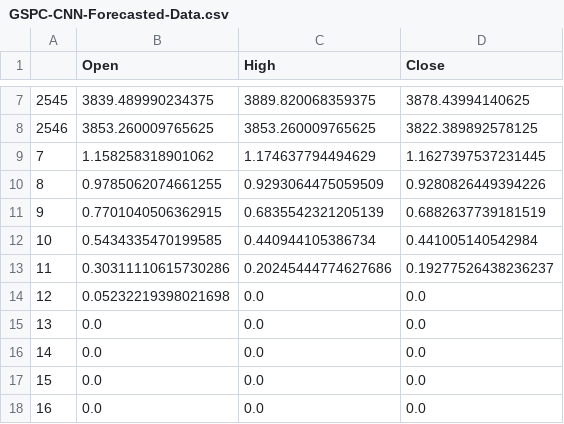
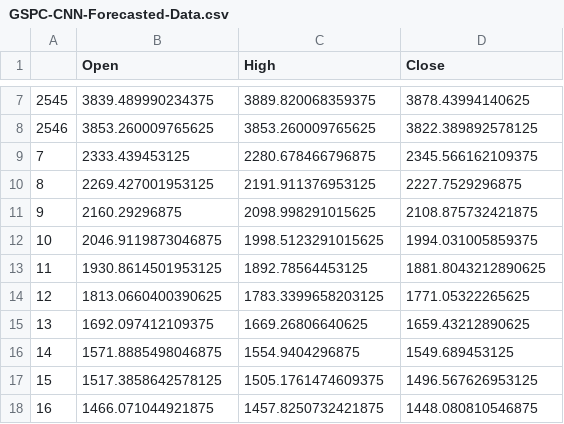
Before and after one commit to ajayso/MarketWatcher, a CSV file: GSPC-CNN-Forecasted-Data.csv, drawn as a sheet; only a part is shown, gaps mark what is left out; the diff covers the shown part only.

```diff
--- a/GSPC-CNN-Forecasted-Data.csv
+++ b/GSPC-CNN-Forecasted-Data.csv
@@ -8,11 +8,11 @@
 2546,3853.260009765625,3853.260009765625,3822.389892578125
-7,1.158258318901062,1.174637794494629,1.1627397537231445
-8,0.9785062074661255,0.9293064475059509,0.9280826449394226
-9,0.7701040506362915,0.6835542321205139,0.6882637739181519
-10,0.5434335470199585,0.440944105386734,0.441005140542984
-11,0.30311110615730286,0.20245444774627686,0.19277526438236237
-12,0.05232219398021698,0.0,0.0
-13,0.0,0.0,0.0
-14,0.0,0.0,0.0
-15,0.0,0.0,0.0
-16,0.0,0.0,0.0
+7,2333.439453125,2280.678466796875,2345.566162109375
+8,2269.427001953125,2191.911376953125,2227.7529296875
+9,2160.29296875,2098.998291015625,2108.875732421875
+10,2046.9119873046875,1998.5123291015625,1994.031005859375
+11,1930.8614501953125,1892.78564453125,1881.8043212890625
+12,1813.0660400390625,1783.3399658203125,1771.05322265625
+13,1692.097412109375,1669.26806640625,1659.43212890625
+14,1571.8885498046875,1554.9404296875,1549.689453125
+15,1517.3858642578125,1505.1761474609375,1496.567626953125
+16,1466.071044921875,1457.8250732421875,1448.080810546875
```
Also changed, not shown: 150 edited cells elsewhere in this file, GSPC-LSTM-Forecasted-Data.csv, 6 other files.
